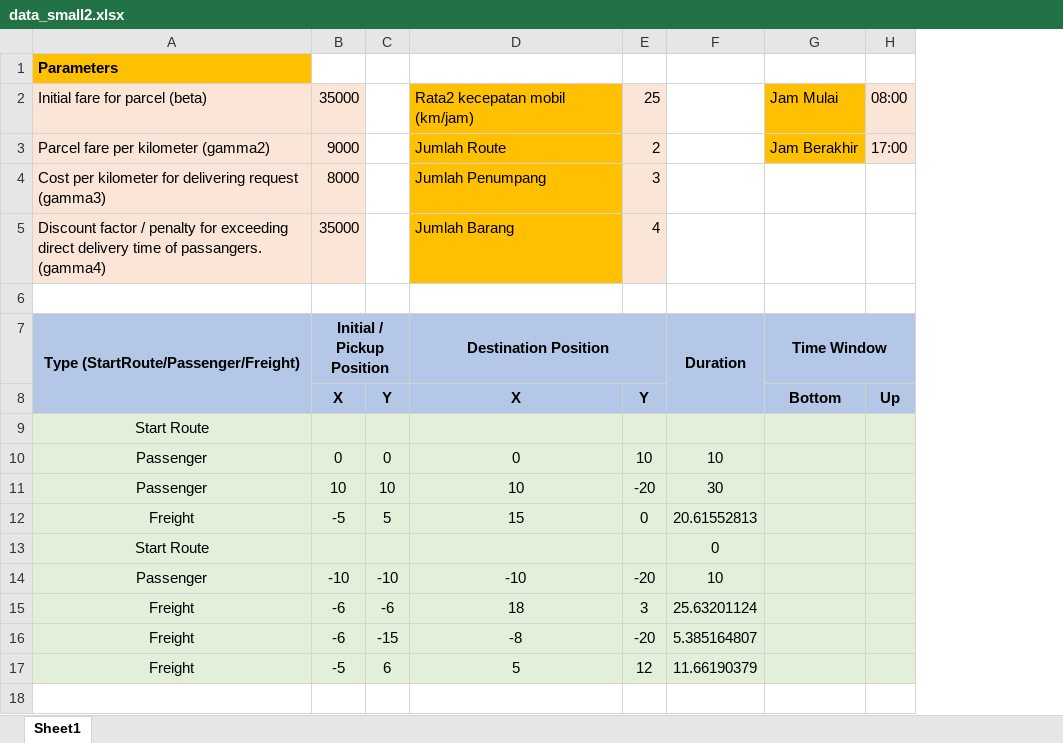
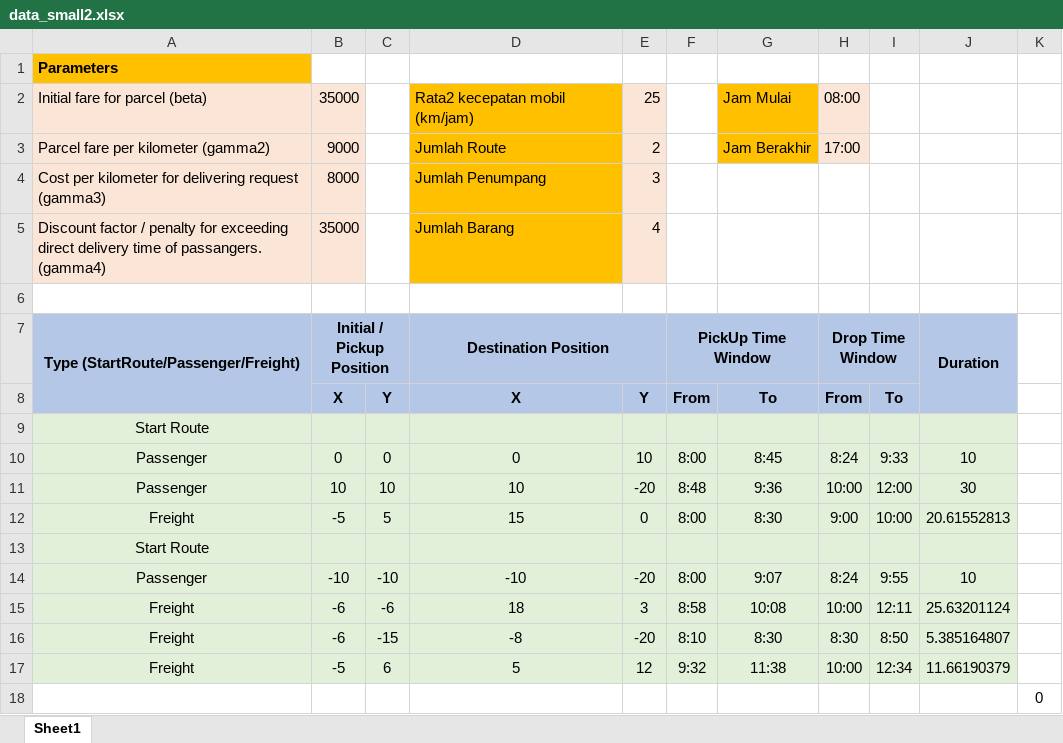
Before and after one commit to abeliojuniar/FIP, an Excel workbook: data_small2.xlsx, sheet Sheet1, drawn as a sheet; values as stored, in another font and other column widths than the file's, no borders; removed rows and columns are numbered as before the commit, all else as after; the diff names each change by its address in the sheet, - before the commit and + after, or states it on an @@ line.

Commit message:
done timing window

```diff
--- a/data_small2.xlsx (sheet Sheet1)
+++ b/data_small2.xlsx (sheet Sheet1)
+column F, rows 7-17: PickUp Time Window | From |  | 8:00 | 8:48 | 8:00 |  | 8:00 | 8:58 | 8:10 | 9:32
+column G, rows 2-17: Jam Mulai | Jam Berakhir |  |  |  |  | To |  | 8:45 | 9:36 | 8:30 |  | 9:07 | 10:08 | 8:30 | 11:38
+column H, rows 2-17: 08:00 | 17:00 |  |  |  | Drop Time Window | From |  | 8:24 | 10:00 | 9:00 |  | 8:24 | 10:00 | 8:30 | 10:00
+column I, rows 8-17: To |  | 9:33 | 12:00 | 10:00 |  | 9:55 | 12:11 | 8:50 | 12:34
-column G, rows 2-8: Jam Mulai | Jam Berakhir |  |  |  | Time Window | Bottom
-column H, rows 2-8: 08:00 | 17:00 |  |  |  |  | Up
+column K, empty
-J13: 0
+J13: (empty)
+row 18:  |  |  |  |  |  |  |  |  |  | 0
```
Also changed, not shown: 2 other files.
